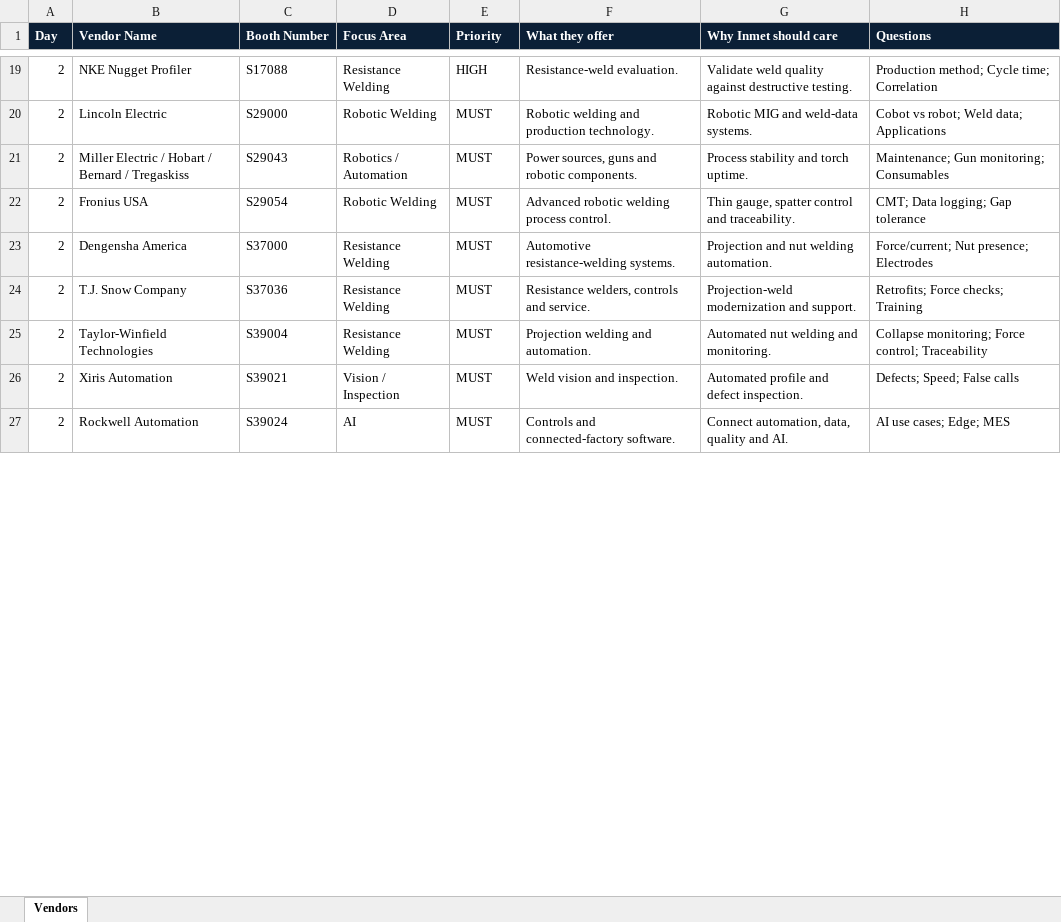
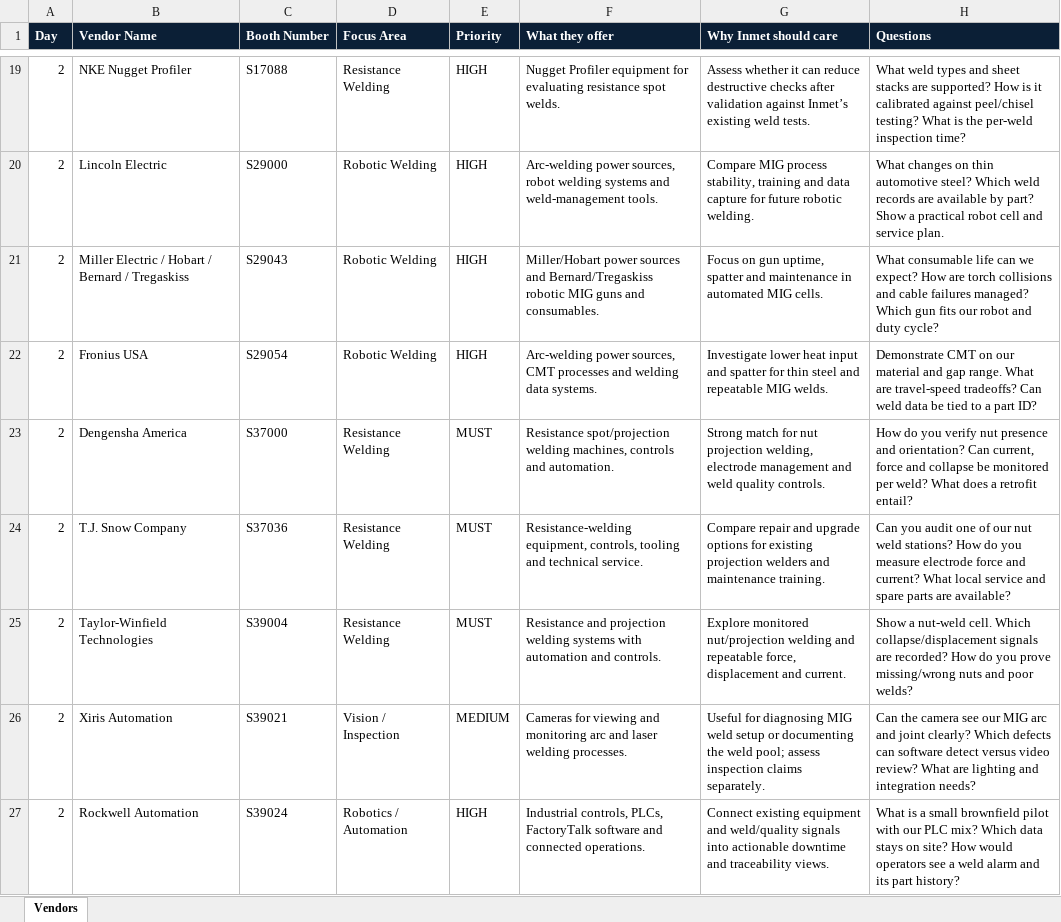
Before and after one commit to mlds-bot/Fabtech-2026-UI, an Excel workbook: FABTECH_Vendors.xlsx, sheet Vendors, drawn as a sheet; only a part is shown, gaps mark what is left out; values as stored, in another font and other column widths than the file's, no borders; the diff covers the shown part only; the diff names each change by its address in the sheet, - before the commit and + after, or states it on an @@ line.

```diff
--- a/FABTECH_Vendors.xlsx (sheet Vendors)
+++ b/FABTECH_Vendors.xlsx (sheet Vendors)
-F19 (What they offer): Resistance-weld evaluation.
+F19 (What they offer): Nugget Profiler equipment for evaluating resistance spot welds.
-G19 (Why Inmet should care): Validate weld quality against destructive testing.
+G19 (Why Inmet should care): Assess whether it can reduce destructive checks after validation against Inmet’s existing weld tests.
-H19 (Questions): Production method; Cycle time; Correlation
+H19 (Questions): What weld types and sheet stacks are supported? How is it calibrated against peel/chisel testing? What is the per-weld inspection time?
-E20:E22 (Priority): MUST
+E20:E22 (Priority): HIGH
-F20 (What they offer): Robotic welding and production technology.
+F20 (What they offer): Arc-welding power sources, robot welding systems and weld-management tools.
-G20 (Why Inmet should care): Robotic MIG and weld-data systems.
+G20 (Why Inmet should care): Compare MIG process stability, training and data capture for future robotic welding.
-H20 (Questions): Cobot vs robot; Weld data; Applications
+H20 (Questions): What changes on thin automotive steel? Which weld records are available by part? Show a practical robot cell and service plan.
-D21 (Focus Area): Robotics / Automation
+D21 (Focus Area): Robotic Welding
-F21 (What they offer): Power sources, guns and robotic components.
+F21 (What they offer): Miller/Hobart power sources and Bernard/Tregaskiss robotic MIG guns and consumables.
-G21 (Why Inmet should care): Process stability and torch uptime.
+G21 (Why Inmet should care): Focus on gun uptime, spatter and maintenance in automated MIG cells.
-H21 (Questions): Maintenance; Gun monitoring; Consumables
+H21 (Questions): What consumable life can we expect? How are torch collisions and cable failures managed? Which gun fits our robot and duty cycle?
-F22 (What they offer): Advanced robotic welding process control.
+F22 (What they offer): Arc-welding power sources, CMT processes and welding data systems.
-G22 (Why Inmet should care): Thin gauge, spatter control and traceability.
+G22 (Why Inmet should care): Investigate lower heat input and spatter for thin steel and repeatable MIG welds.
-H22 (Questions): CMT; Data logging; Gap tolerance
+H22 (Questions): Demonstrate CMT on our material and gap range. What are travel-speed tradeoffs? Can weld data be tied to a part ID?
-F23 (What they offer): Automotive resistance-welding systems.
+F23 (What they offer): Resistance spot/projection welding machines, controls and automation.
-G23 (Why Inmet should care): Projection and nut welding automation.
+G23 (Why Inmet should care): Strong match for nut projection welding, electrode management and weld quality controls.
-H23 (Questions): Force/current; Nut presence; Electrodes
+H23 (Questions): How do you verify nut presence and orientation? Can current, force and collapse be monitored per weld? What does a retrofit entail?
-F24 (What they offer): Resistance welders, controls and service.
+F24 (What they offer): Resistance-welding equipment, controls, tooling and technical service.
-G24 (Why Inmet should care): Projection-weld modernization and support.
+G24 (Why Inmet should care): Compare repair and upgrade options for existing projection welders and maintenance training.
-H24 (Questions): Retrofits; Force checks; Training
+H24 (Questions): Can you audit one of our nut weld stations? How do you measure electrode force and current? What local service and spare parts are available?
-F25 (What they offer): Projection welding and automation.
+F25 (What they offer): Resistance and projection welding systems with automation and controls.
-G25 (Why Inmet should care): Automated nut welding and monitoring.
+G25 (Why Inmet should care): Explore monitored nut/projection welding and repeatable force, displacement and current.
-H25 (Questions): Collapse monitoring; Force control; Traceability
+H25 (Questions): Show a nut-weld cell. Which collapse/displacement signals are recorded? How do you prove missing/wrong nuts and poor welds?
-E26 (Priority): MUST
+E26 (Priority): MEDIUM
-F26 (What they offer): Weld vision and inspection.
+F26 (What they offer): Cameras for viewing and monitoring arc and laser welding processes.
-G26 (Why Inmet should care): Automated profile and defect inspection.
+G26 (Why Inmet should care): Useful for diagnosing MIG weld setup or documenting the weld pool; assess inspection claims separately.
-H26 (Questions): Defects; Speed; False calls
+H26 (Questions): Can the camera see our MIG arc and joint clearly? Which defects can software detect versus video review? What are lighting and integration needs?
-D27 (Focus Area): AI
+D27 (Focus Area): Robotics / Automation
-E27 (Priority): MUST
+E27 (Priority): HIGH
-F27 (What they offer): Controls and connected-factory software.
+F27 (What they offer): Industrial controls, PLCs, FactoryTalk software and connected operations.
-G27 (Why Inmet should care): Connect automation, data, quality and AI.
+G27 (Why Inmet should care): Connect existing equipment and weld/quality signals into actionable downtime and traceability views.
-H27 (Questions): AI use cases; Edge; MES
+H27 (Questions): What is a small brownfield pilot with our PLC mix? Which data stays on site? How would operators see a weld alarm and its part history?
```
Also changed, not shown: 97 edited cells elsewhere in this sheet.
